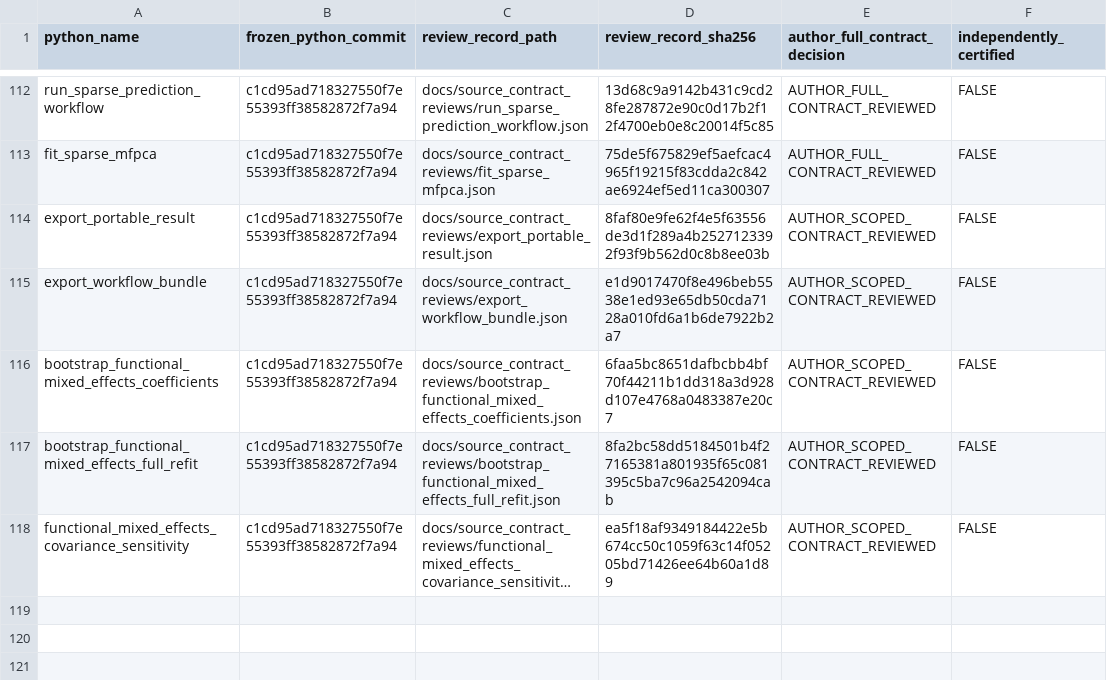
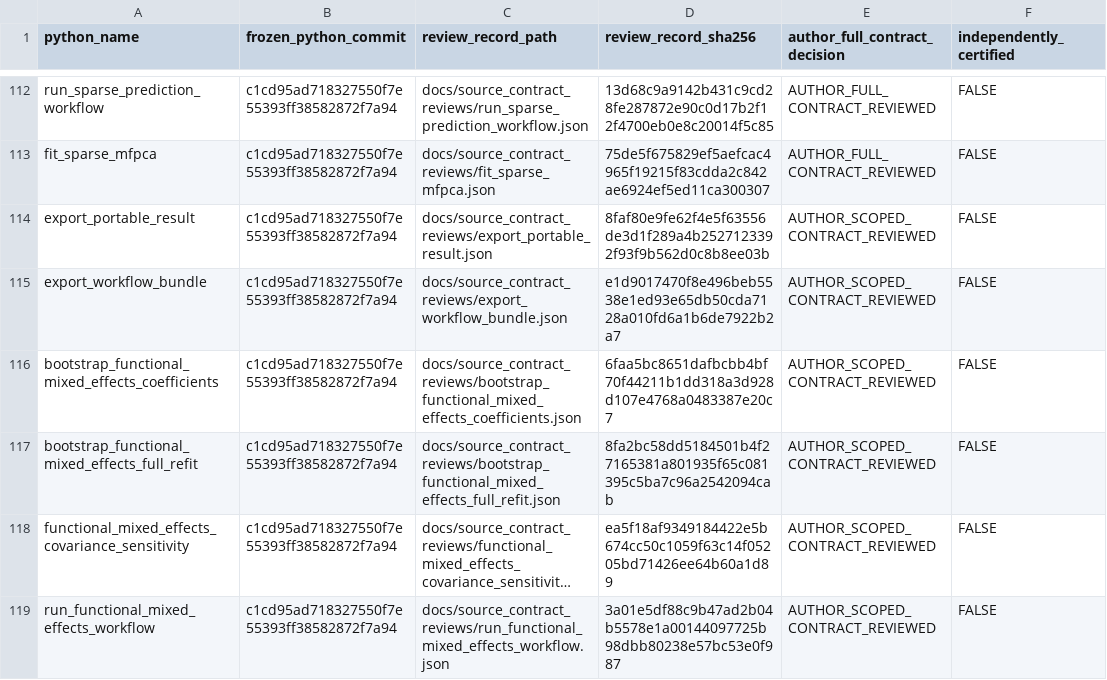
Before and after one commit to stefanosbalaskas/eyetrajectories, a CSV file: inst/extdata/reviewed_source_contract_closures_v1.csv, drawn as a sheet; only a part is shown, gaps mark what is left out; long unchanged cells end in …; the diff names each change by its address in the sheet, - before the commit and + after, or states it on an @@ line.

Commit message:
Register SHA256 six-domain source scientific W3 mixed Gaussian workflow author review

```diff
--- a/inst/extdata/reviewed_source_contract_closures_v1.csv
+++ b/inst/extdata/reviewed_source_contract_closures_v1.csv
+row 119: run_functional_mixed_effects_workflow | c1cd95ad718327550f7e55393ff38582872f7a94 | docs/source_contract_reviews/run_functional_mixed_effects_workflow.json | 3a01e5df88c9b47ad2b04b5578e1a00144097725b98dbb80238e57bc53e0f987 | AUTHOR_SCOPED_CONTRACT_REVIEWED | FALSE
```
